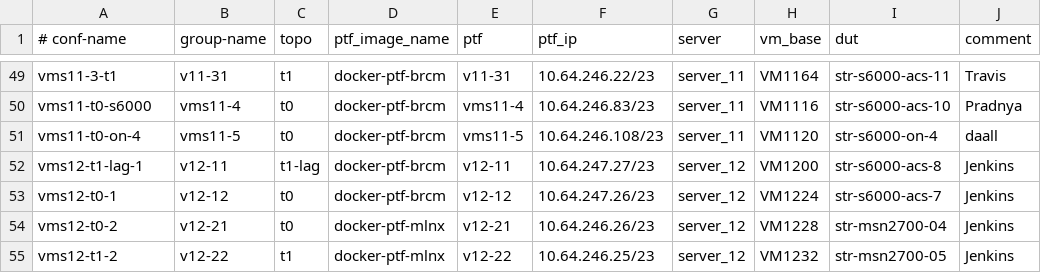
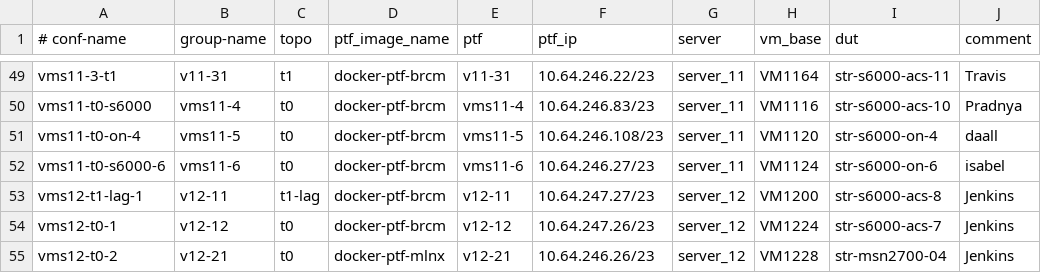
Before and after one commit to neethajohn/sonic-mgmt, a CSV file: ansible/testbed.csv, drawn as a sheet; only a part is shown, gaps mark what is left out; the shorter side is filled out with more unchanged rows.

Commit message:
Merged PR 3153557: Add s6000-on-6 to testbed.csv, assign to isabel
Add s6000-on-6 to testbed.csv, assign to isabel

```diff
--- a/ansible/testbed.csv
+++ b/ansible/testbed.csv
@@ -51,2 +51,3 @@ vms11-t0-s6000,vms11-4,t0,docker-ptf-brcm,vms11-4,10.64.246.83/23,server_11,VM11
 vms11-t0-on-4,vms11-5,t0,docker-ptf-brcm,vms11-5,10.64.246.108/23,server_11,VM1120,str-s6000-on-4,daall
+vms11-t0-s6000-6,vms11-6,t0,docker-ptf-brcm,vms11-6,10.64.246.27/23,server_11,VM1124,str-s6000-on-6,isabel
 vms12-t1-lag-1,v12-11,t1-lag,docker-ptf-brcm,v12-11,10.64.247.27/23,server_12,VM1200,str-s6000-acs-8,Jenkins
```
